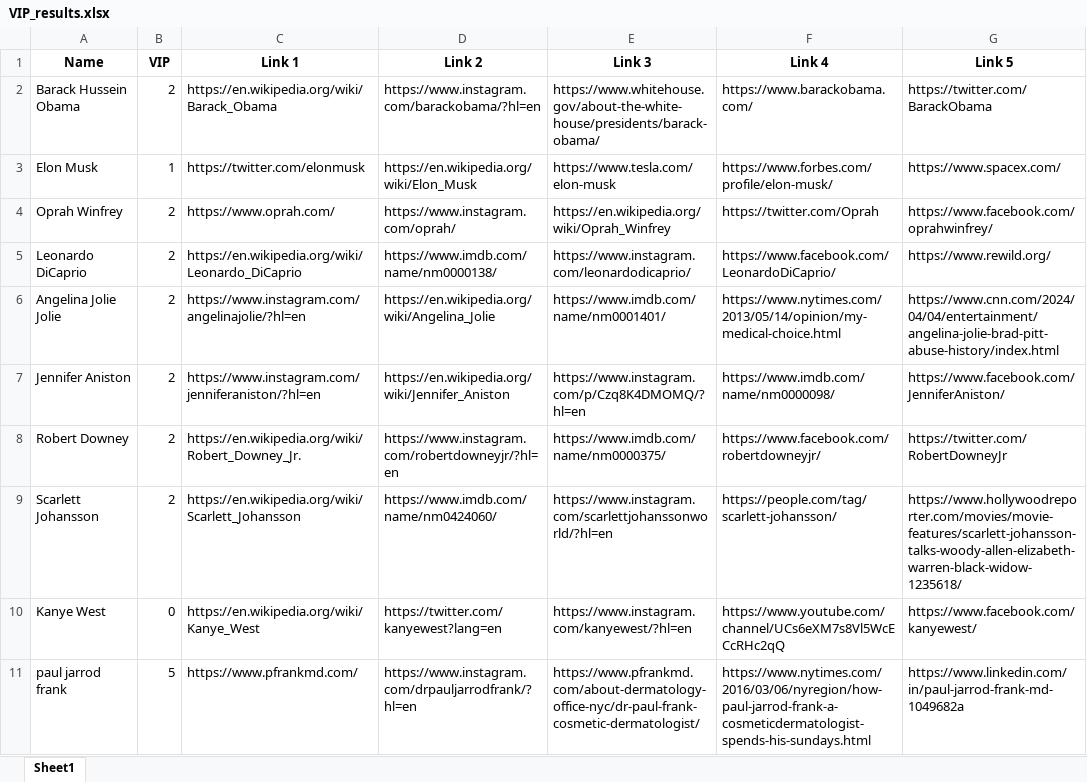
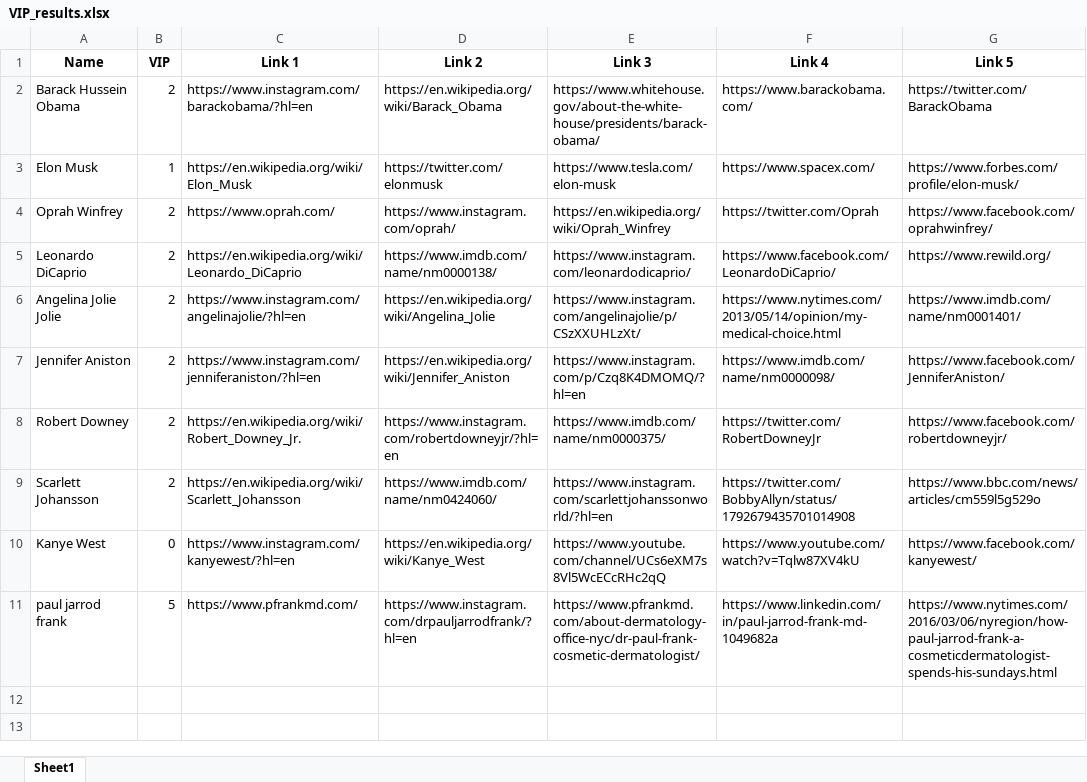
Before and after one commit to SarthakThakur0097/Name-VIP, an Excel workbook: VIP_results.xlsx, sheet Sheet1, drawn as a sheet; values as stored, in another font and other column widths than the file's, no borders; the diff names each change by its address in the sheet, - before the commit and + after, or states it on an @@ line.

```diff
--- a/VIP_results.xlsx (sheet Sheet1)
+++ b/VIP_results.xlsx (sheet Sheet1)
-C2 (Link 1): https://en.wikipedia.org/wiki/Barack_Obama
+C2 (Link 1): https://www.instagram.com/barackobama/?hl=en
-D2 (Link 2): https://www.instagram.com/barackobama/?hl=en
+D2 (Link 2): https://en.wikipedia.org/wiki/Barack_Obama
-C3 (Link 1): https://twitter.com/elonmusk
+C3 (Link 1): https://en.wikipedia.org/wiki/Elon_Musk
-D3 (Link 2): https://en.wikipedia.org/wiki/Elon_Musk
+D3 (Link 2): https://twitter.com/elonmusk
-F3 (Link 4): https://www.forbes.com/profile/elon-musk/
+F3 (Link 4): https://www.spacex.com/
-G3 (Link 5): https://www.spacex.com/
+G3 (Link 5): https://www.forbes.com/profile/elon-musk/
-E6 (Link 3): https://www.imdb.com/name/nm0001401/
+E6 (Link 3): https://www.instagram.com/angelinajolie/p/CSzXXUHLzXt/
-G6 (Link 5): https://www.cnn.com/2024/04/04/entertainment/angelina-jolie-brad-pitt-abuse-history/index.html
+G6 (Link 5): https://www.imdb.com/name/nm0001401/
-F8 (Link 4): https://www.facebook.com/robertdowneyjr/
+F8 (Link 4): https://twitter.com/RobertDowneyJr
-G8 (Link 5): https://twitter.com/RobertDowneyJr
+G8 (Link 5): https://www.facebook.com/robertdowneyjr/
-F9 (Link 4): https://people.com/tag/scarlett-johansson/
+F9 (Link 4): https://twitter.com/BobbyAllyn/status/1792679435701014908
-G9 (Link 5): https://www.hollywoodreporter.com/movies/movie-features/scarlett-johansson-talks-woody-allen-elizabeth-warren-black-widow-1235618/
+G9 (Link 5): https://www.bbc.com/news/articles/cm559l5g529o
-C10 (Link 1): https://en.wikipedia.org/wiki/Kanye_West
+C10 (Link 1): https://www.instagram.com/kanyewest/?hl=en
-D10 (Link 2): https://twitter.com/kanyewest?lang=en
+D10 (Link 2): https://en.wikipedia.org/wiki/Kanye_West
-E10 (Link 3): https://www.instagram.com/kanyewest/?hl=en
+E10 (Link 3): https://www.youtube.com/channel/UCs6eXM7s8Vl5WcECcRHc2qQ
-F10 (Link 4): https://www.youtube.com/channel/UCs6eXM7s8Vl5WcECcRHc2qQ
+F10 (Link 4): https://www.youtube.com/watch?v=Tqlw87XV4kU
-F11 (Link 4): https://www.nytimes.com/2016/03/06/nyregion/how-paul-jarrod-frank-a-cosmeticdermatologist-spends-his-sundays.html
+F11 (Link 4): https://www.linkedin.com/in/paul-jarrod-frank-md-1049682a
-G11 (Link 5): https://www.linkedin.com/in/paul-jarrod-frank-md-1049682a
+G11 (Link 5): https://www.nytimes.com/2016/03/06/nyregion/how-paul-jarrod-frank-a-cosmeticdermatologist-spends-his-sundays.html
```
Also changed, not shown: 7 other files.
